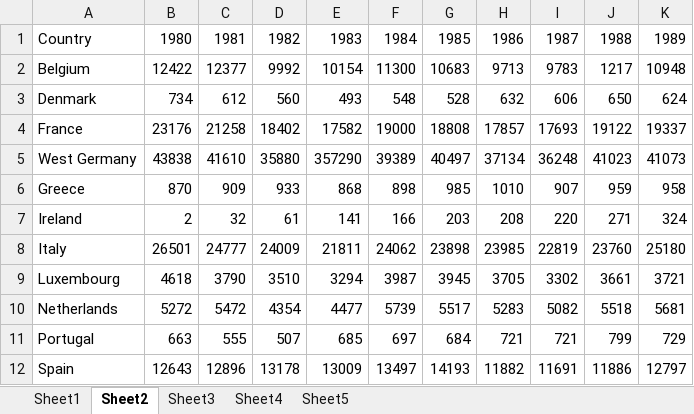
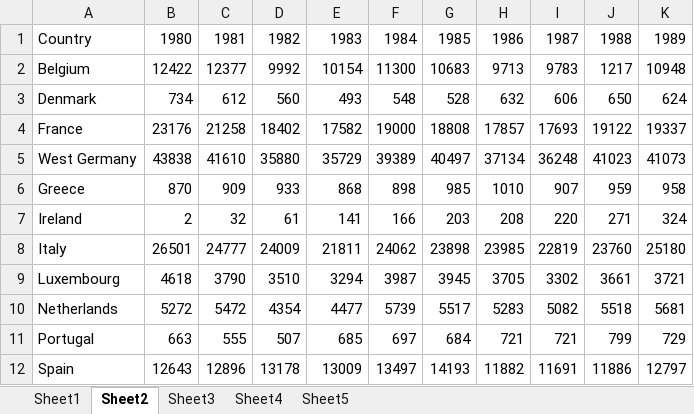
Before and after one commit to rslmartins/steel-bar-chart-race, an Excel workbook: data.xlsx, sheet Sheet2, drawn as a sheet; only a part is shown; values as stored, in another font and other column widths than the file's, no borders; the diff names each change by its address in the sheet, - before the commit and + after, or states it on an @@ line.

Commit message:
Modifications on data.xlsx

```diff
--- a/data.xlsx (sheet Sheet2)
+++ b/data.xlsx (sheet Sheet2)
-E5: 357290
+E5: 35729
```
